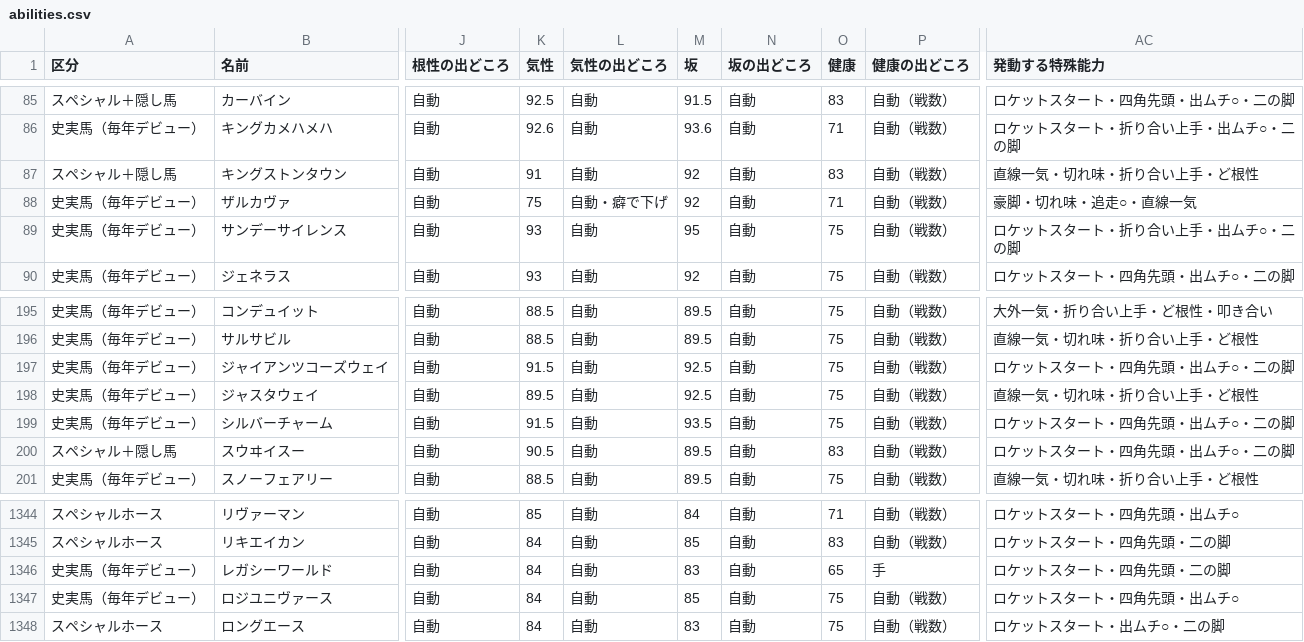
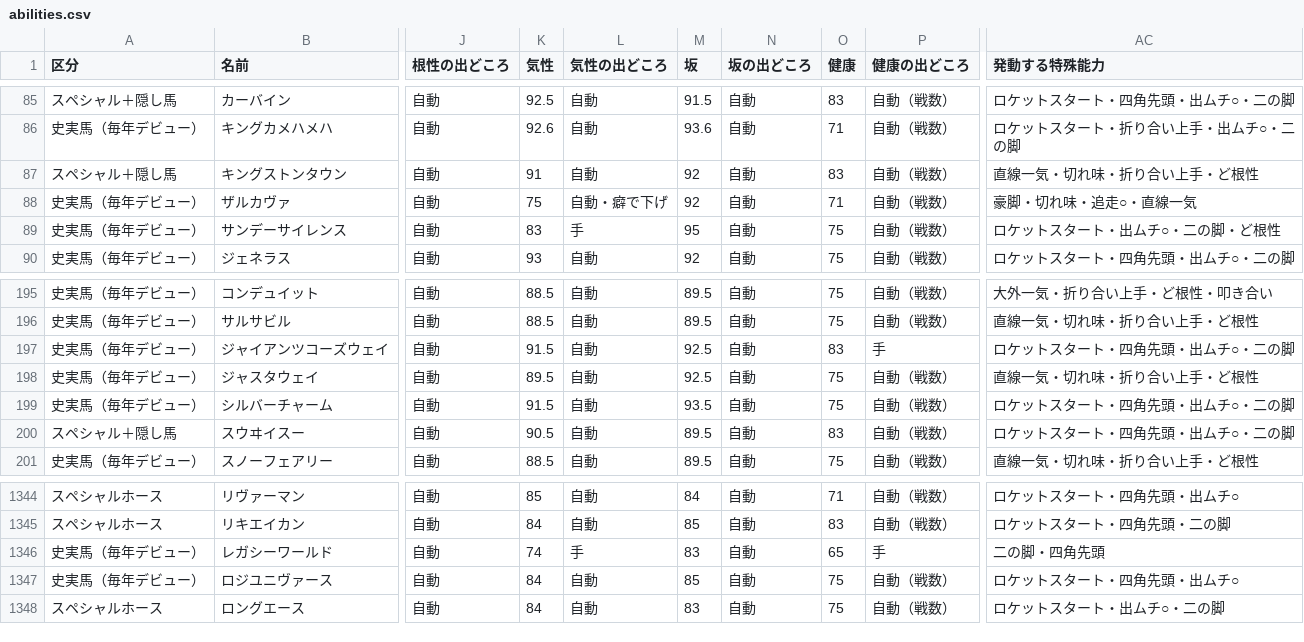
Before and after one commit to nakaba9696/Horse-Simulation, a CSV file: docs/review/abilities.csv, drawn as a sheet; only a part is shown, gaps mark what is left out; the diff covers the shown part only; the diff names each change by its address in the sheet, - before the commit and + after, or states it on an @@ line.

```diff
--- a/docs/review/abilities.csv
+++ b/docs/review/abilities.csv
-K89 (気性): 93
+K89 (気性): 83
-L89 (気性の出どころ): 自動
+L89 (気性の出どころ): 手
-AC89 (発動する特殊能力): ロケットスタート・折り合い上手・出ムチ○・二の脚
+AC89 (発動する特殊能力): ロケットスタート・出ムチ○・二の脚・ど根性
-O197 (健康): 75
+O197 (健康): 83
-P197 (健康の出どころ): 自動（戦数）
+P197 (健康の出どころ): 手
-K1346 (気性): 84
+K1346 (気性): 74
-L1346 (気性の出どころ): 自動
+L1346 (気性の出どころ): 手
-AC1346 (発動する特殊能力): ロケットスタート・四角先頭・二の脚
+AC1346 (発動する特殊能力): 二の脚・四角先頭
```
Also changed, not shown: 23 edited cells elsewhere in this file, 13 other files.
